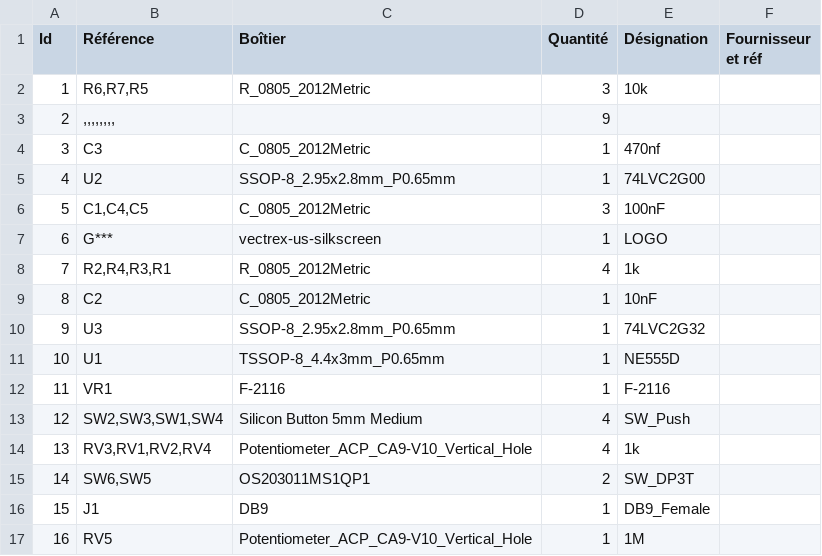
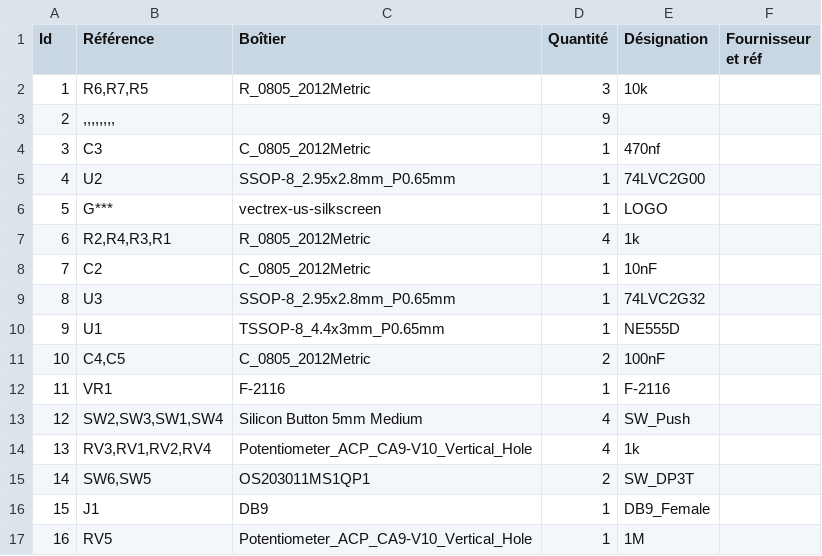
Before and after one commit to Guimli/Vectrex-Pad-miniNeoGeo, a CSV file: Vectrex Pad miniNeoGeo.csv, drawn as a sheet; removed rows and columns are numbered as before the commit, all else as after; the diff names each change by its address in the sheet, - before the commit and + after, or states it on an @@ line.

```diff
--- a/Vectrex Pad miniNeoGeo.csv
+++ b/Vectrex Pad miniNeoGeo.csv
-row 6: 5 | C1,C4,C5 | C_0805_2012Metric | 3 | 100nF
@@ column A (Id) renumbered between rows 6 and 10 @@
+row 11: 10 | C4,C5 | C_0805_2012Metric | 2 | 100nF
```
Also changed, not shown: 36 other files.
